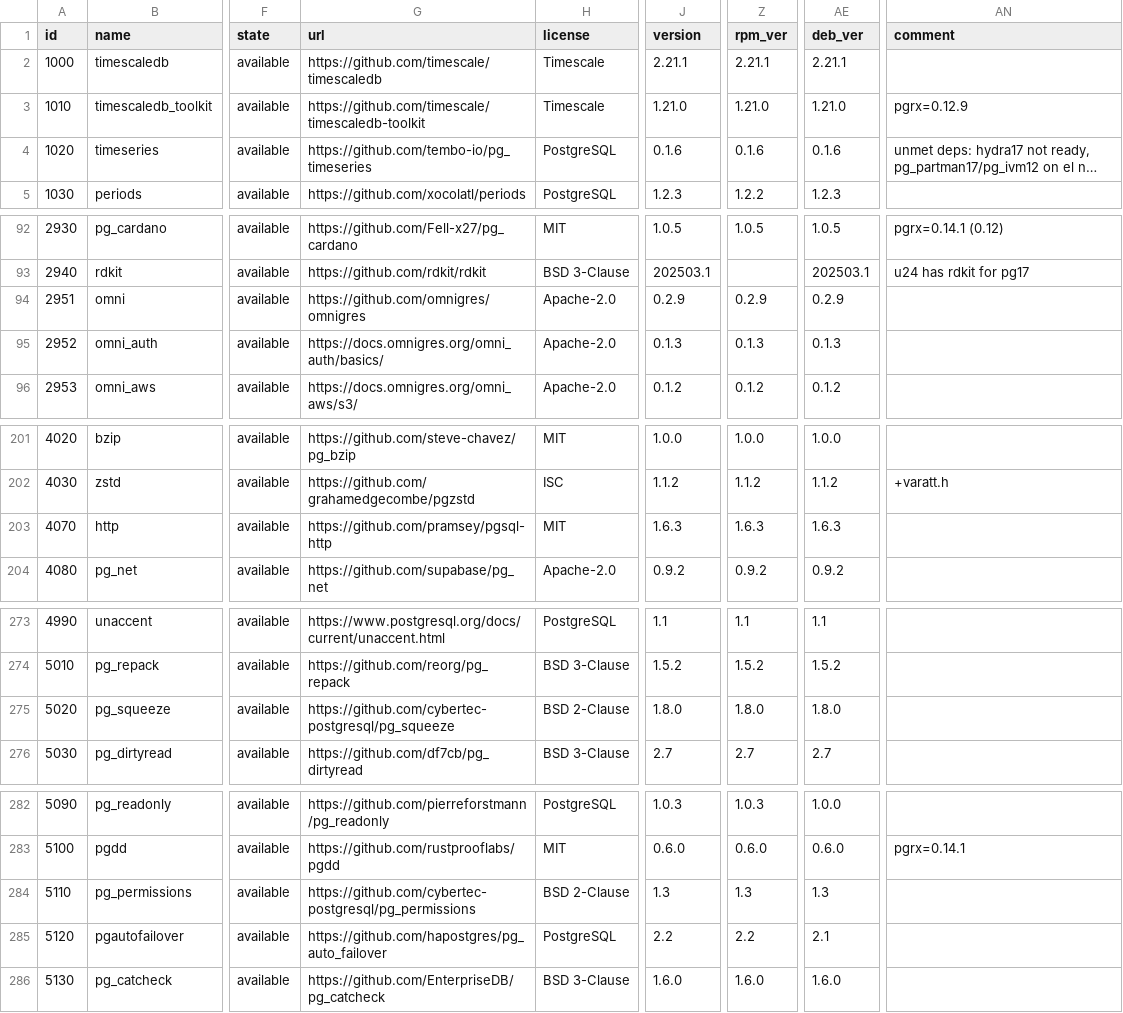
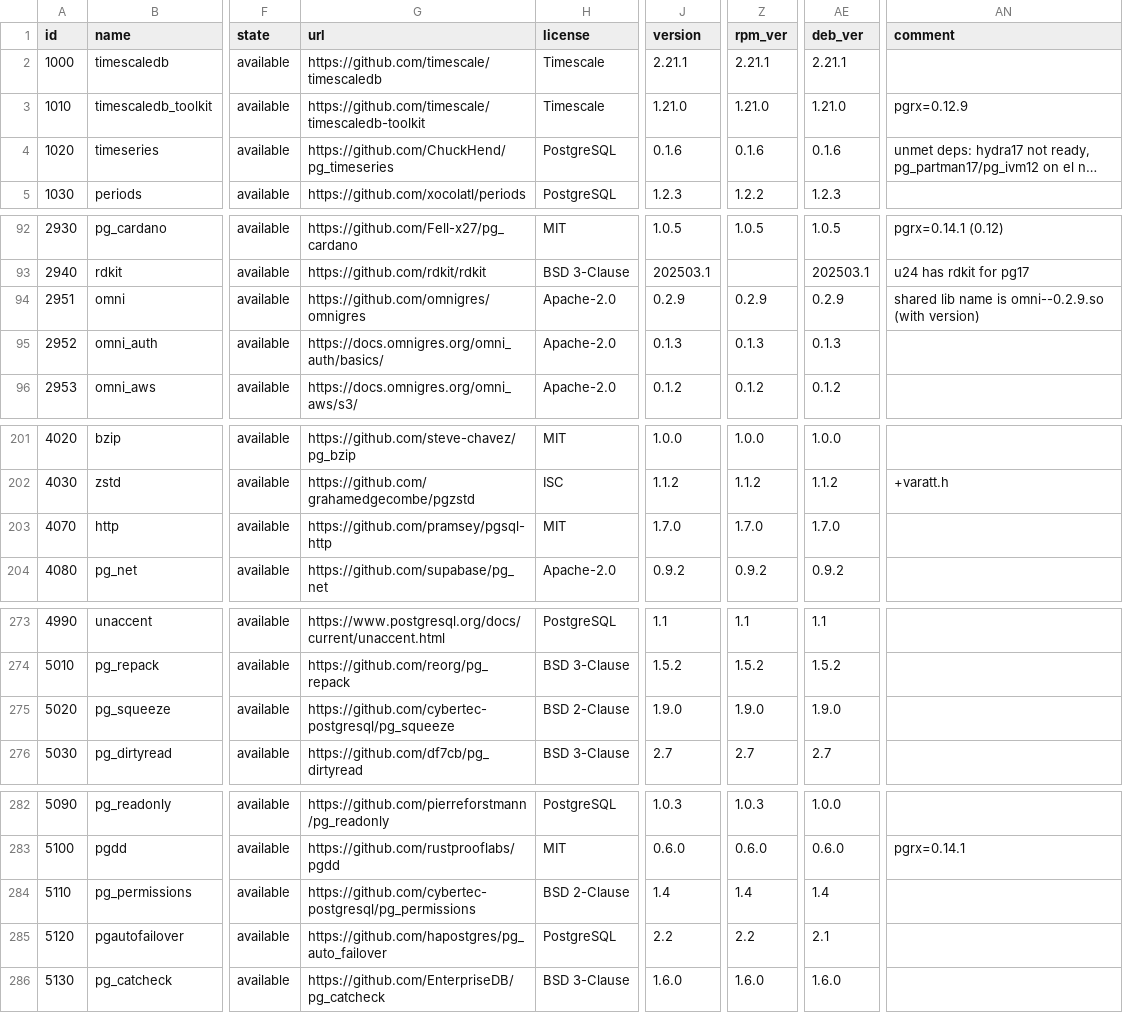
Before and after one commit to pgsty/ext, a CSV file: data/extension.csv, drawn as a sheet; only a part is shown, gaps mark what is left out; long unchanged cells end in …; the diff covers the shown part only; the diff names each change by its address in the sheet, - before the commit and + after, or states it on an @@ line.

Commit message:
update extension versions

```diff
--- a/data/extension.csv
+++ b/data/extension.csv
-G4 (url): https://github.com/tembo-io/pg_timeseries
+G4 (url): https://github.com/ChuckHend/pg_timeseries
-AN94 (comment): (empty)
+AN94 (comment): shared lib name is omni--0.2.9.so (with version)
-J203 (version): 1.6.3
+J203 (version): 1.7.0
-Z203 (rpm_ver): 1.6.3
+Z203 (rpm_ver): 1.7.0
-AE203 (deb_ver): 1.6.3
+AE203 (deb_ver): 1.7.0
-J275 (version): 1.8.0
+J275 (version): 1.9.0
-Z275 (rpm_ver): 1.8.0
+Z275 (rpm_ver): 1.9.0
-AE275 (deb_ver): 1.8.0
+AE275 (deb_ver): 1.9.0
-J284 (version): 1.3
+J284 (version): 1.4
-Z284 (rpm_ver): 1.3
+Z284 (rpm_ver): 1.4
-AE284 (deb_ver): 1.3
+AE284 (deb_ver): 1.4
```
Also changed, not shown: 35 edited cells elsewhere in this file, data/pigsty.csv, 1 other file.
